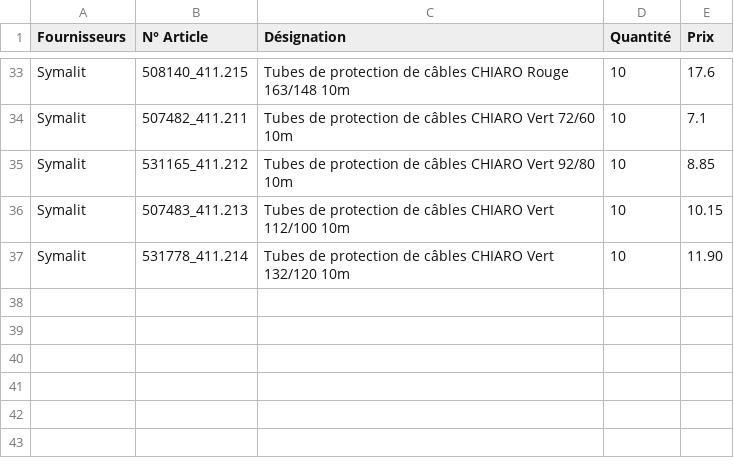
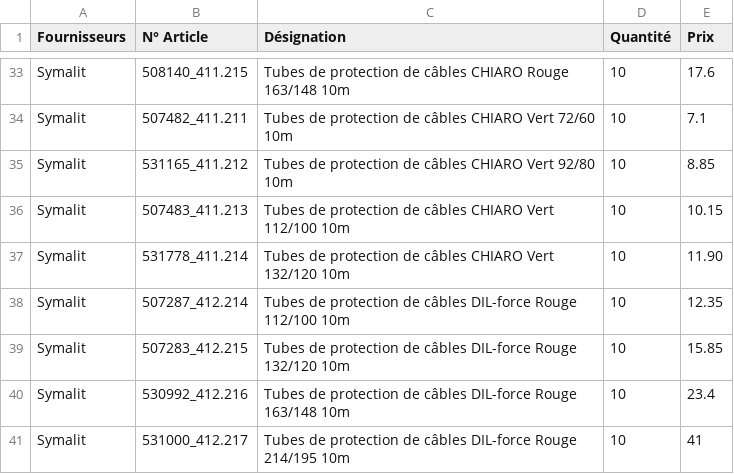
Before and after one commit to stephaneduperret/calculatriceele, a CSV file: db.csv, drawn as a sheet; only a part is shown, gaps mark what is left out; the diff names each change by its address in the sheet, - before the commit and + after, or states it on an @@ line.

Commit message:
Update db.csv

```diff
--- a/db.csv
+++ b/db.csv
+row 38: Symalit | 507287_412.214 | Tubes de protection de câbles DIL-force Rouge 112/100 10m | 10 | 12.35
+row 39: Symalit | 507283_412.215 | Tubes de protection de câbles DIL-force Rouge 132/120 10m | 10 | 15.85
+row 40: Symalit | 530992_412.216 | Tubes de protection de câbles DIL-force Rouge 163/148 10m | 10 | 23.4
+row 41: Symalit | 531000_412.217 | Tubes de protection de câbles DIL-force Rouge 214/195 10m | 10 | 41
```
